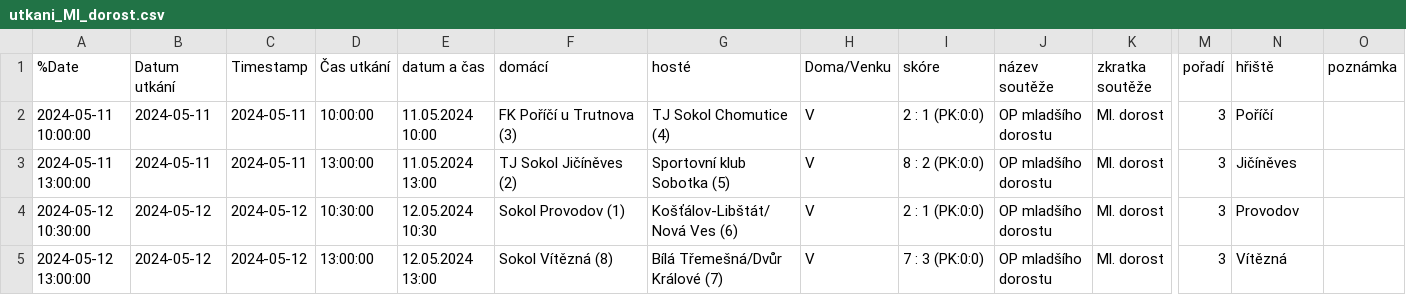
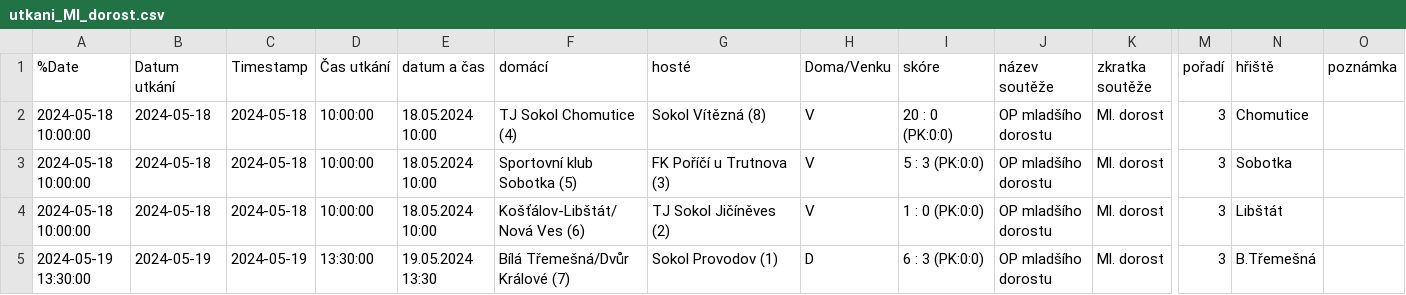
Before and after one commit to MustafaHadzi/bt_matches, a CSV file: utkani_Ml_dorost.csv, drawn as a sheet; only a part is shown, gaps mark what is left out; the diff names each change by its address in the sheet, - before the commit and + after, or states it on an @@ line.

Commit message:
Committing file utkani_Ml_dorost.csv

```diff
--- a/utkani_Ml_dorost.csv
+++ b/utkani_Ml_dorost.csv
-A2 (%Date): 2024-05-11 10:00:00
+A2 (%Date): 2024-05-18 10:00:00
-B2:B3 (Datum utkání): 2024-05-11
+B2:B3 (Datum utkání): 2024-05-18
-C2:C3 (Timestamp): 2024-05-11
+C2:C3 (Timestamp): 2024-05-18
-E2 (datum a čas): 11.05.2024 10:00
+E2 (datum a čas): 18.05.2024 10:00
-F2 (domácí): FK Poříčí u Trutnova (3)
+F2 (domácí): TJ Sokol Chomutice (4)
-G2 (hosté): TJ Sokol Chomutice (4)
+G2 (hosté): Sokol Vítězná (8)
-I2 (skóre): 2 : 1 (PK:0:0)
+I2 (skóre): 20 : 0 (PK:0:0)
-N2 (hřiště): Poříčí
+N2 (hřiště): Chomutice
-A3 (%Date): 2024-05-11 13:00:00
+A3 (%Date): 2024-05-18 10:00:00
-D3 (Čas utkání): 13:00:00
+D3 (Čas utkání): 10:00:00
-E3 (datum a čas): 11.05.2024 13:00
+E3 (datum a čas): 18.05.2024 10:00
-F3 (domácí): TJ Sokol Jičíněves (2)
+F3 (domácí): Sportovní klub Sobotka (5)
-G3 (hosté): Sportovní klub Sobotka (5)
+G3 (hosté): FK Poříčí u Trutnova (3)
-I3 (skóre): 8 : 2 (PK:0:0)
+I3 (skóre): 5 : 3 (PK:0:0)
-N3 (hřiště): Jičíněves
+N3 (hřiště): Sobotka
-A4 (%Date): 2024-05-12 10:30:00
+A4 (%Date): 2024-05-18 10:00:00
-B4 (Datum utkání): 2024-05-12
+B4 (Datum utkání): 2024-05-18
-C4 (Timestamp): 2024-05-12
+C4 (Timestamp): 2024-05-18
-D4 (Čas utkání): 10:30:00
+D4 (Čas utkání): 10:00:00
-E4 (datum a čas): 12.05.2024 10:30
+E4 (datum a čas): 18.05.2024 10:00
-F4 (domácí): Sokol Provodov (1)
+F4 (domácí): Košťálov-Libštát/Nová Ves (6)
-G4 (hosté): Košťálov-Libštát/Nová Ves (6)
+G4 (hosté): TJ Sokol Jičíněves (2)
-I4 (skóre): 2 : 1 (PK:0:0)
+I4 (skóre): 1 : 0 (PK:0:0)
-N4 (hřiště): Provodov
+N4 (hřiště): Libštát
-A5 (%Date): 2024-05-12 13:00:00
+A5 (%Date): 2024-05-19 13:30:00
-B5 (Datum utkání): 2024-05-12
+B5 (Datum utkání): 2024-05-19
-C5 (Timestamp): 2024-05-12
+C5 (Timestamp): 2024-05-19
-D5 (Čas utkání): 13:00:00
+D5 (Čas utkání): 13:30:00
-E5 (datum a čas): 12.05.2024 13:00
+E5 (datum a čas): 19.05.2024 13:30
-F5 (domácí): Sokol Vítězná (8)
+F5 (domácí): Bílá Třemešná/Dvůr Králové (7)
-G5 (hosté): Bílá Třemešná/Dvůr Králové (7)
+G5 (hosté): Sokol Provodov (1)
-H5 (Doma/Venku): V
+H5 (Doma/Venku): D
-I5 (skóre): 7 : 3 (PK:0:0)
+I5 (skóre): 6 : 3 (PK:0:0)
-N5 (hřiště): Vítězná
+N5 (hřiště): B.Třemešná
```
